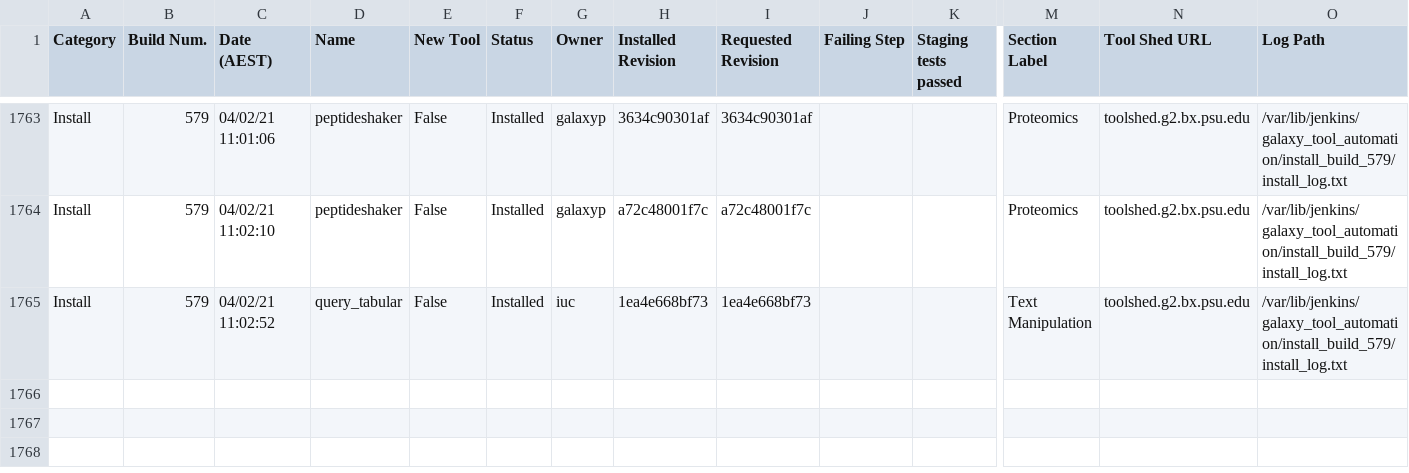
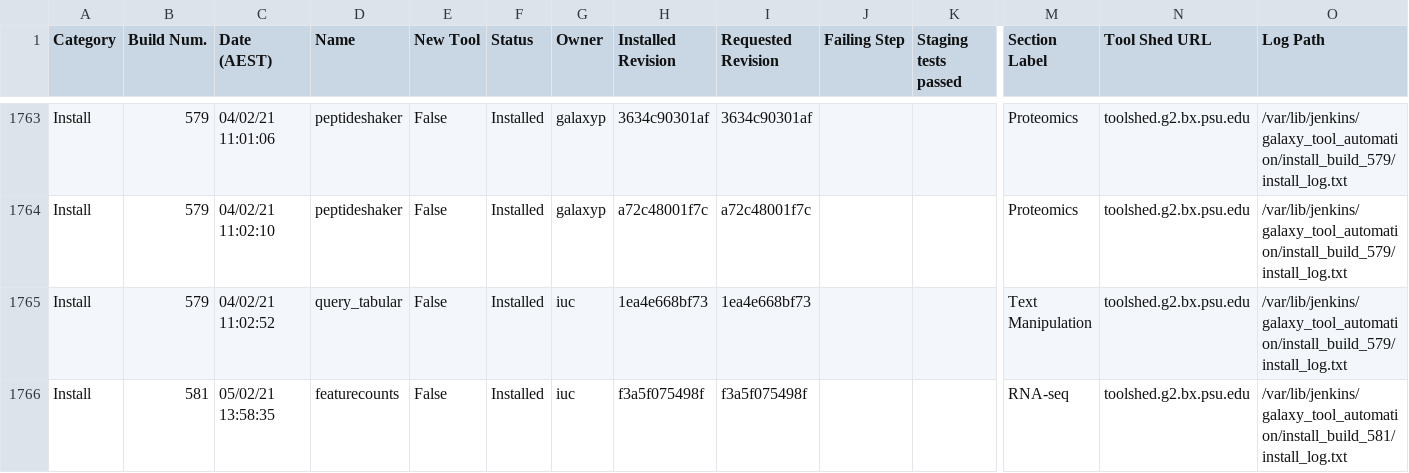
Before and after one commit to usegalaxy-au/usegalaxy-au-tools, a TSV file: automated_tool_installation_log.tsv, drawn as a sheet; only a part is shown, gaps mark what is left out; rows hold the shown columns only; the diff names each change by its address in the sheet, - before the commit and + after, or states it on an @@ line.

Commit message:
recover from stopped jenkins build install_581

```diff
--- a/automated_tool_installation_log.tsv
+++ b/automated_tool_installation_log.tsv
+row 1766: Install | 581 | 05/02/21 13:58:35 | featurecounts | False | Installed | iuc | f3a5f075498f | f3a5f075498f |  |  | RNA-seq | toolshed.g2.bx.psu.edu | /var/lib/jenkins/galaxy_tool_automation/install_build_581/install_log.txt
```
Also changed, not shown: 4 other files.
